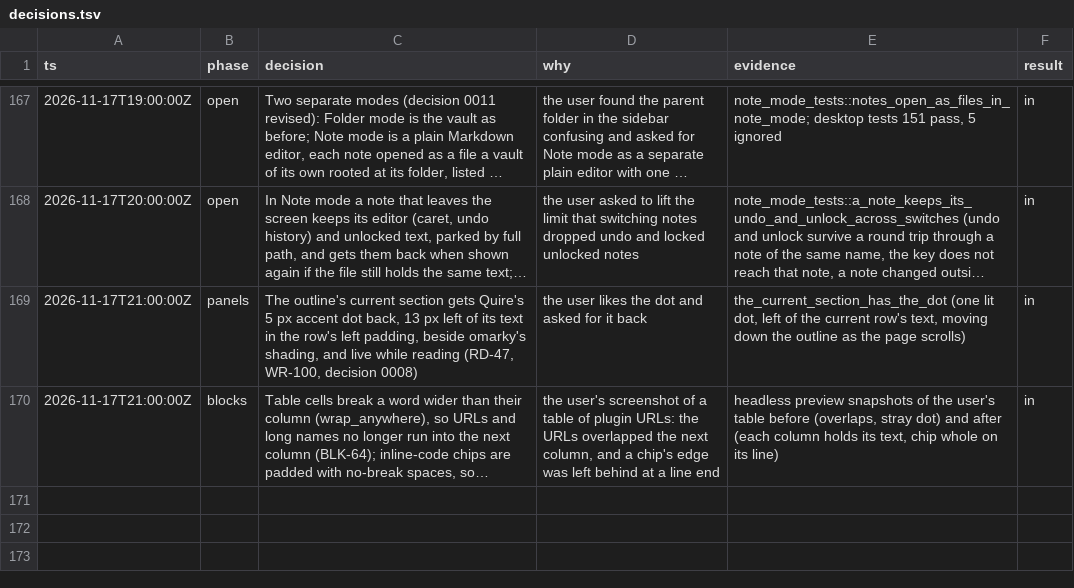
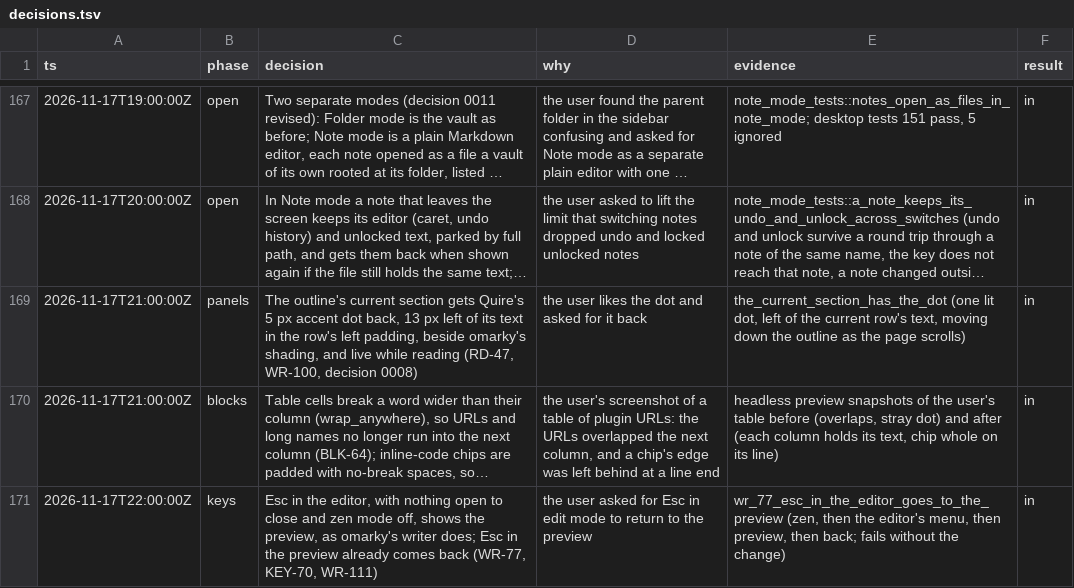
Before and after one commit to overp0werj0int/quire, a TSV file: docs/reader-writer/decisions.tsv, drawn as a sheet; only a part is shown, gaps mark what is left out; long unchanged cells end in …; the diff names each change by its address in the sheet, - before the commit and + after, or states it on an @@ line.

```diff
--- a/docs/reader-writer/decisions.tsv
+++ b/docs/reader-writer/decisions.tsv
+row 171: 2026-11-17T22:00:00Z | keys | Esc in the editor, with nothing open to close and zen mode off, shows the preview, as omarky's writer does; Esc in the preview already comes back (WR-77, KEY-70, WR-111) | the user asked for Esc in edit mode to return to the preview | wr_77_esc_in_the_editor_goes_to_the_preview (zen, then the editor's menu, then preview, then back; fails without the change) | in
```
Also changed, not shown: 5 other files.
